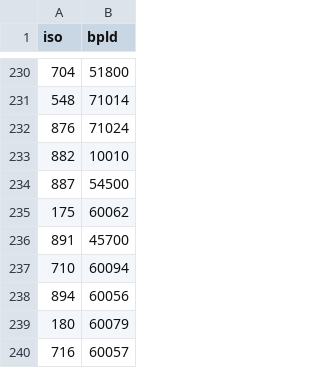
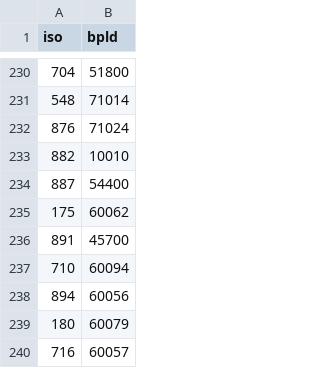
Before and after one commit to CSE512-14W/a3-jasnyder-zorahf, a CSV file: data/country_bpld.csv, drawn as a sheet; only a part is shown, gaps mark what is left out.

```diff
--- a/data/country_bpld.csv
+++ b/data/country_bpld.csv
@@ -233,3 +233,3 @@ iso,bpld
 882,10010
-887,54500
+887,54400
 175,60062
```
Also changed, not shown: 1 other file.
